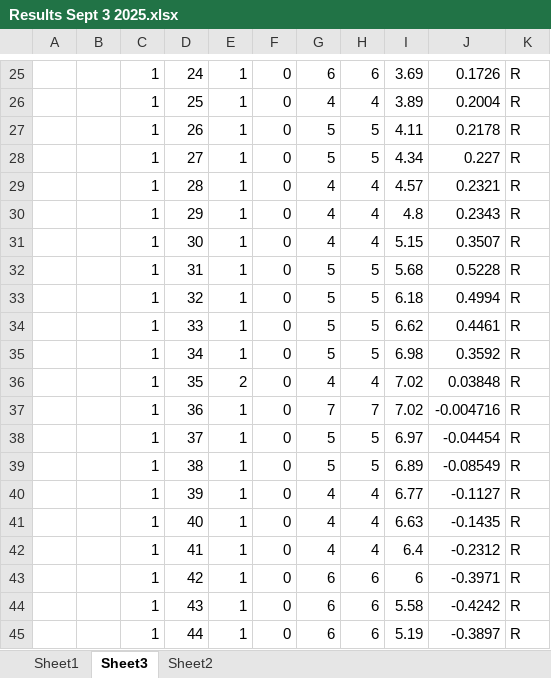
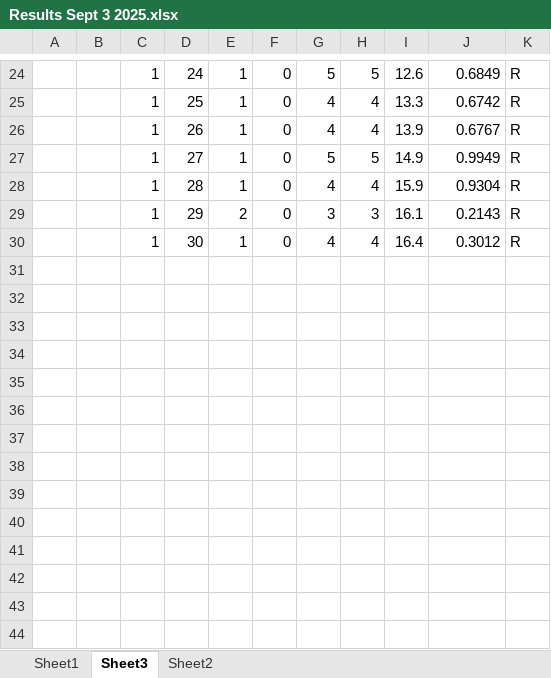
Before and after one commit to samJBonnell/ultimate-strength, an Excel workbook: buckling/misc/Results Sept 3 2025.xlsx, sheet Sheet3, drawn as a sheet; only a part is shown, gaps mark what is left out; values as stored, in another font and other column widths than the file's, no borders; removed rows and columns are numbered as before the commit, all else as after; the diff covers the shown part only; the diff names each change by its address in the sheet, - before the commit and + after, or states it on an @@ line.

```diff
--- a/buckling/misc/Results Sept 3 2025.xlsx (sheet Sheet3)
+++ b/buckling/misc/Results Sept 3 2025.xlsx (sheet Sheet3)
-G24: 6
+G24: 5
-H24: 6
+H24: 5
-I24: 3.69
+I24: 12.6
-J24: 0.1726
+J24: 0.6849
-I25: 3.89
+I25: 13.3
-J25: 0.2004
+J25: 0.6742
-G26: 5
+G26: 4
-H26: 5
+H26: 4
-I26: 4.11
+I26: 13.9
-J26: 0.2178
+J26: 0.6767
-I27: 4.34
+I27: 14.9
-J27: 0.227
+J27: 0.9949
-I28: 4.57
+I28: 15.9
-J28: 0.2321
+J28: 0.9304
-row 30:  |  | 1 | 29 | 1 | 0 | 4 | 4 | 4.8 | 0.2343 | R
+row 29:  |  | 1 | 29 | 2 | 0 | 3 | 3 | 16.1 | 0.2143 | R
-I30: 5.15
+I30: 16.4
-J30: 0.3507
+J30: 0.3012
-row 32:  |  | 1 | 31 | 1 | 0 | 5 | 5 | 5.68 | 0.5228 | R
-row 33:  |  | 1 | 32 | 1 | 0 | 5 | 5 | 6.18 | 0.4994 | R
-row 34:  |  | 1 | 33 | 1 | 0 | 5 | 5 | 6.62 | 0.4461 | R
-row 35:  |  | 1 | 34 | 1 | 0 | 5 | 5 | 6.98 | 0.3592 | R
-row 36:  |  | 1 | 35 | 2 | 0 | 4 | 4 | 7.02 | 0.03848 | R
-row 37:  |  | 1 | 36 | 1 | 0 | 7 | 7 | 7.02 | -0.004716 | R
-row 38:  |  | 1 | 37 | 1 | 0 | 5 | 5 | 6.97 | -0.04454 | R
-row 39:  |  | 1 | 38 | 1 | 0 | 5 | 5 | 6.89 | -0.08549 | R
-row 40:  |  | 1 | 39 | 1 | 0 | 4 | 4 | 6.77 | -0.1127 | R
-row 41:  |  | 1 | 40 | 1 | 0 | 4 | 4 | 6.63 | -0.1435 | R
-row 42:  |  | 1 | 41 | 1 | 0 | 4 | 4 | 6.4 | -0.2312 | R
-row 43:  |  | 1 | 42 | 1 | 0 | 6 | 6 | 6 | -0.3971 | R
-row 44:  |  | 1 | 43 | 1 | 0 | 6 | 6 | 5.58 | -0.4242 | R
-row 45:  |  | 1 | 44 | 1 | 0 | 6 | 6 | 5.19 | -0.3897 | R
```
Also changed, not shown: 2 added rows, 9 removed rows and 68 edited cells elsewhere in this sheet, sheet Sheet1, charts or pictures, 11 other files.
